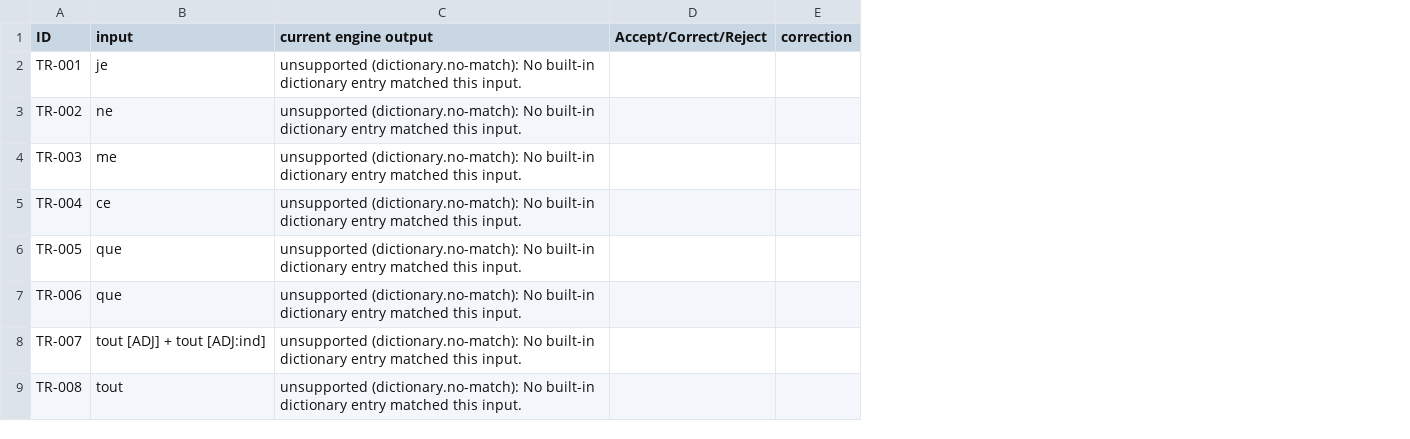
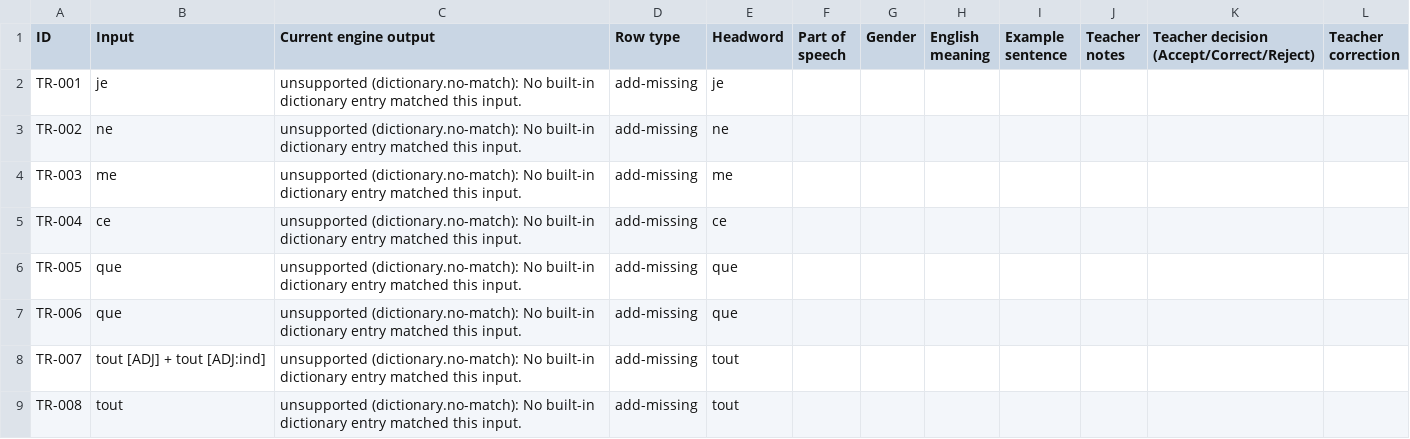
Before and after one commit to oyetayo4real-rgb/French-Academy-, a CSV file: docs/teacher-review-form.csv, drawn as a sheet; only a part is shown; removed rows and columns are numbered as before the commit, all else as after; the diff names each change by its address in the sheet, - before the commit and + after, or states it on an @@ line.

Commit message:
Section 12 Step 3: expand teacher review form for missing entries

```diff
--- a/docs/teacher-review-form.csv
+++ b/docs/teacher-review-form.csv
-column D (Accept/Correct/Reject), empty
-column E (correction), empty
+column D (Row type), rows 2-9: all add-missing
+column E (Headword), rows 2-9: je | ne | me | ce | que | que | tout | tout
+column F (Part of speech), empty
+column G (Gender), empty
+column H (English meaning), empty
+column I (Example sentence), empty
+column J (Teacher notes), empty
+column K, row 1: Teacher decision (Accept/Correct/Reject)
+column L (Teacher correction), empty
-B1: input
+B1: Input
-C1: current engine output
+C1: Current engine output
```
Also changed, not shown: 1 other file.
